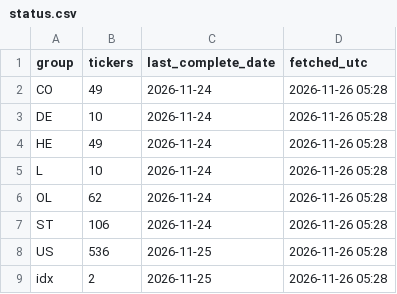
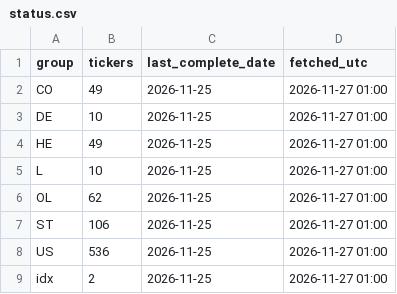
Before and after one commit to alekthehackerman/Nordiske-data, a CSV file: status.csv, drawn as a sheet.

```diff
--- a/status.csv
+++ b/status.csv
@@ -1,9 +1,9 @@
 group,tickers,last_complete_date,fetched_utc
-CO,49,2026-11-24,2026-11-26 05:28
-DE,10,2026-11-24,2026-11-26 05:28
-HE,49,2026-11-24,2026-11-26 05:28
-L,10,2026-11-24,2026-11-26 05:28
-OL,62,2026-11-24,2026-11-26 05:28
-ST,106,2026-11-24,2026-11-26 05:28
-US,536,2026-11-25,2026-11-26 05:28
-idx,2,2026-11-25,2026-11-26 05:28
+CO,49,2026-11-25,2026-11-27 01:00
+DE,10,2026-11-25,2026-11-27 01:00
+HE,49,2026-11-25,2026-11-27 01:00
+L,10,2026-11-25,2026-11-27 01:00
+OL,62,2026-11-25,2026-11-27 01:00
+ST,106,2026-11-25,2026-11-27 01:00
+US,536,2026-11-25,2026-11-27 01:00
+idx,2,2026-11-25,2026-11-27 01:00
```
Also changed, not shown: metrics.csv, screen.csv, 3 other files.
